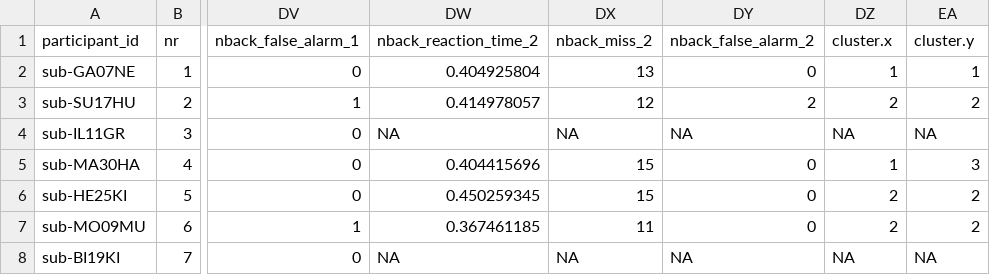
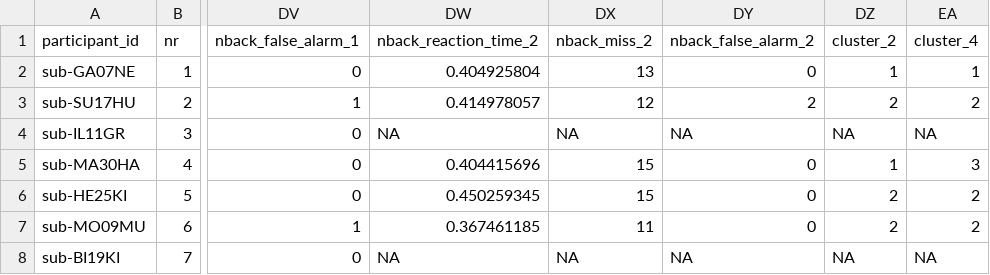
Before and after one commit to JankaMarlene/masters_thesis, a TSV file: data/merged_data_all.tsv, drawn as a sheet; only a part is shown, gaps mark what is left out; the diff names each change by its address in the sheet, - before the commit and + after, or states it on an @@ line.

Commit message:
Update merged_data_all.tsv

```diff
--- a/data/merged_data_all.tsv
+++ b/data/merged_data_all.tsv
-DZ1: cluster.x
+DZ1: cluster_2
-EA1: cluster.y
+EA1: cluster_4
```
